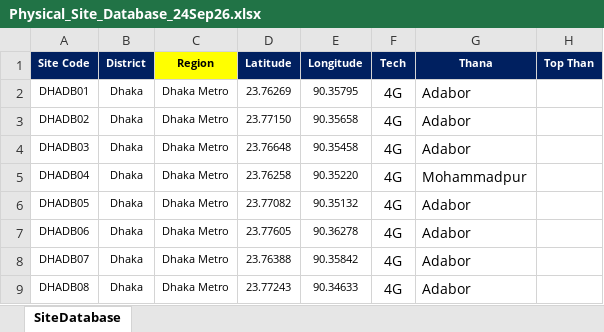
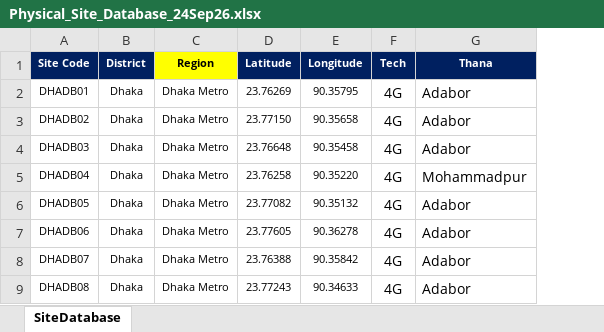
Before and after one commit to miles4482/Transport-Network-KPI-Check, an Excel workbook: Physical_Site_Database_24Sep26.xlsx, sheet SiteDatabase, drawn as a sheet; only a part is shown; values as stored, in another font and other column widths than the file's, no borders; conditional formats not drawn; the diff names each change by its address in the sheet, - before the commit and + after, or states it on an @@ line.

Commit message:
Add files via upload

```diff
--- a/Physical_Site_Database_24Sep26.xlsx (sheet SiteDatabase)
+++ b/Physical_Site_Database_24Sep26.xlsx (sheet SiteDatabase)
-column H (Top Than), empty
```
